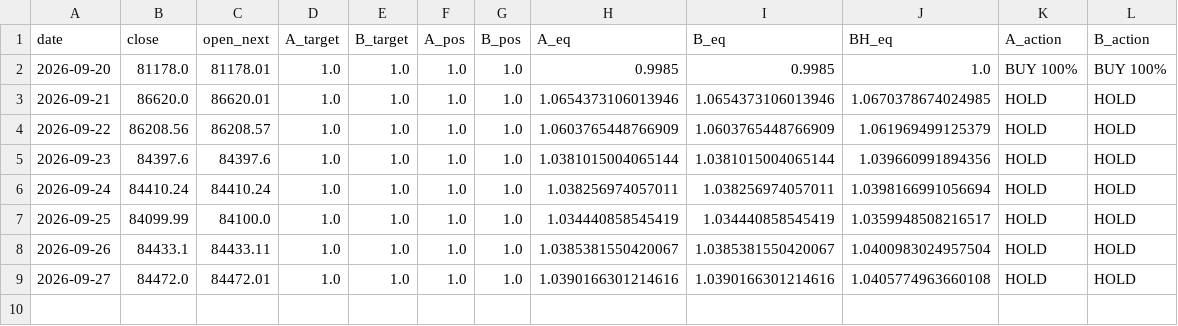
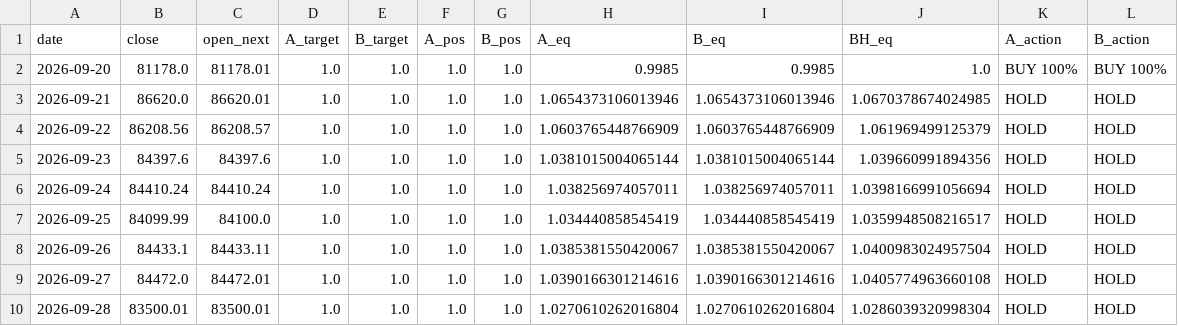
Before and after one commit to huvan9527-a11y/btc_quant, a CSV file: paper_ledger.csv, drawn as a sheet; the diff names each change by its address in the sheet, - before the commit and + after, or states it on an @@ line.

```diff
--- a/paper_ledger.csv
+++ b/paper_ledger.csv
+row 10: 2026-09-28 | 83500.01 | 83500.01 | 1.0 | 1.0 | 1.0 | 1.0 | 1.0270610262016804 | 1.0270610262016804 | 1.0286039320998304 | HOLD | HOLD
```
Also changed, not shown: data/BTCUSDT_1d.csv, output/position_daily.csv, 3 other files.
